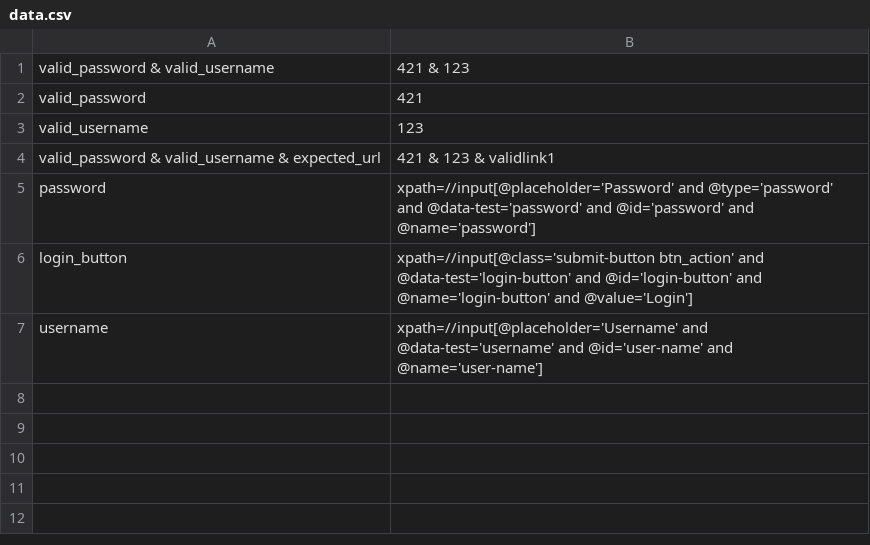
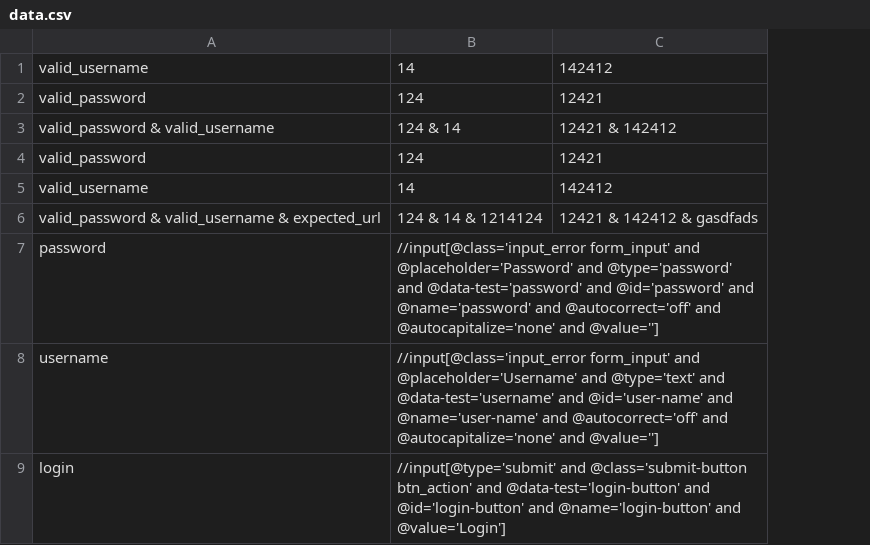
Before and after one commit to atsayu/UITestingScriptGen, a CSV file: src/main/resources/data/data.csv, drawn as a sheet; removed rows and columns are numbered as before the commit, all else as after; the diff names each change by its address in the sheet, - before the commit and + after, or states it on an @@ line.

```diff
--- a/src/main/resources/data/data.csv
+++ b/src/main/resources/data/data.csv
-column B, rows 1-5: 421 & 123 | 421 | 123 | 421 & 123 & validlink1 | xpath=//input[@placeholder='Password' and @type='password' and @data-test='password' and @id='password' and @name='password']; row 7: xpath=//input[@placeholder='Username' and @data-test='username' and @id='user-name' and @name='user-name']
+column B, rows 3-8: 124 & 14 | 124 | 14 | 124 & 14 & 1214124 | //input[@class='input_error form_input' and @placeholder='Password' and @type='password' and @data-test='password' and @id='password' and @name='password' and @autocorrect='off' and @autocapitalize='none' and @value=''] | //input[@class='input_error form_input' and @placeholder='Username' and @type='text' and @data-test='username' and @id='user-name' and @name='user-name' and @autocorrect='off' and @autocapitalize='none' and @value='']
+column C, rows 3-6: 12421 & 142412 | 12421 | 142412 | 12421 & 142412 & gasdfads
+row 1: valid_username | 14 | 142412
+row 2: valid_password | 124 | 12421
-row 6: login_button | xpath=//input[@class='submit-button btn_action' and @data-test='login-button' and @id='login-button' and @name='login-button' and @value='Login']
+row 9: login | //input[@type='submit' and @class='submit-button btn_action' and @data-test='login-button' and @id='login-button' and @name='login-button' and @value='Login']
```
Also changed, not shown: src/main/resources/data/data_sheet.csv, src/main/resources/data/datasheet.csv, 19 other files.
